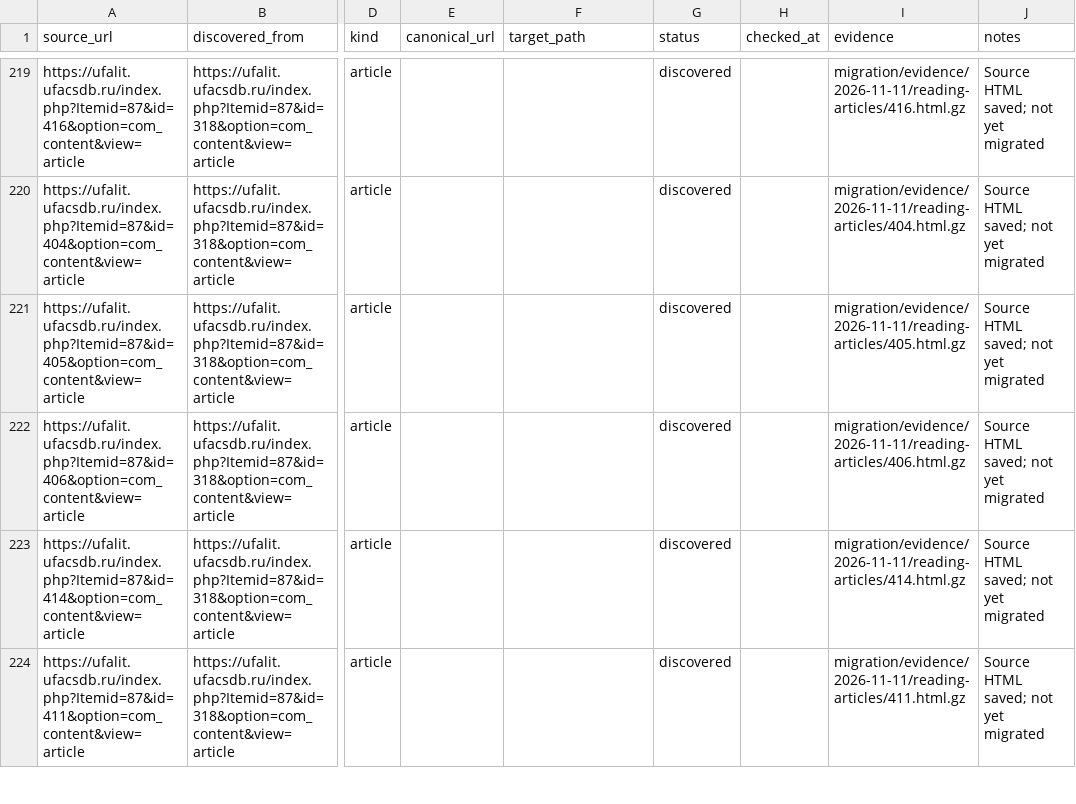
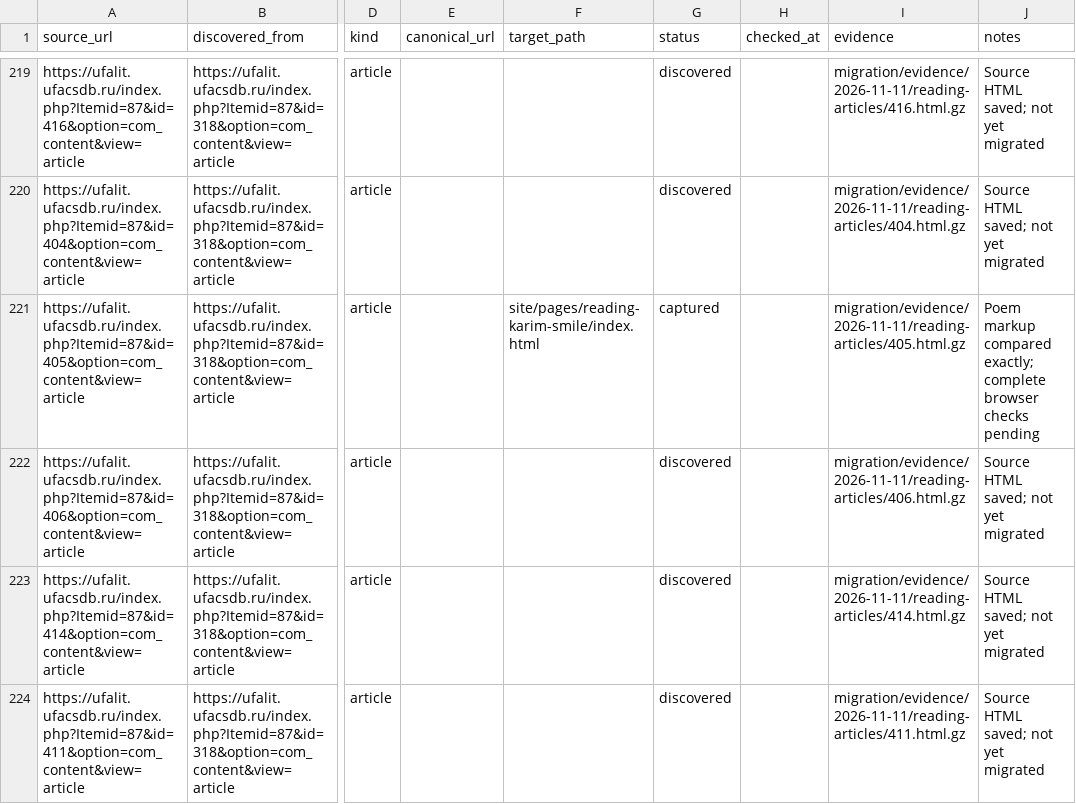
Before and after one commit to r2force/ufalit, a CSV file: migration/pages.csv, drawn as a sheet; only a part is shown, gaps mark what is left out; the diff names each change by its address in the sheet, - before the commit and + after, or states it on an @@ line.

Commit message:
Migrate Mustai Karim verse tale

```diff
--- a/migration/pages.csv
+++ b/migration/pages.csv
-F221 (target_path): (empty)
+F221 (target_path): site/pages/reading-karim-smile/index.html
-G221 (status): discovered
+G221 (status): captured
-J221 (notes): Source HTML saved; not yet migrated
+J221 (notes): Poem markup compared exactly; complete browser checks pending
```
Also changed, not shown: 7 other files.
